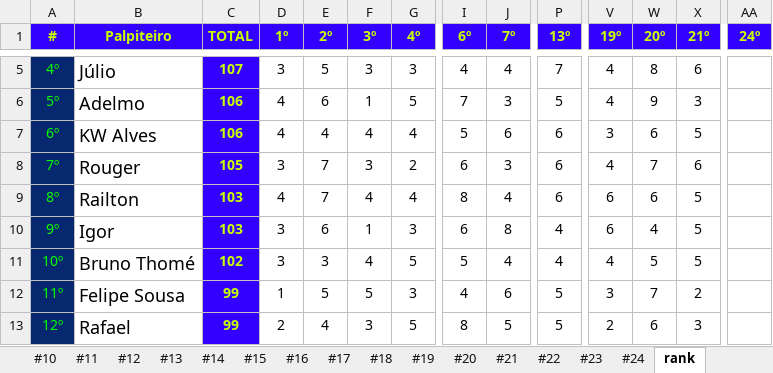
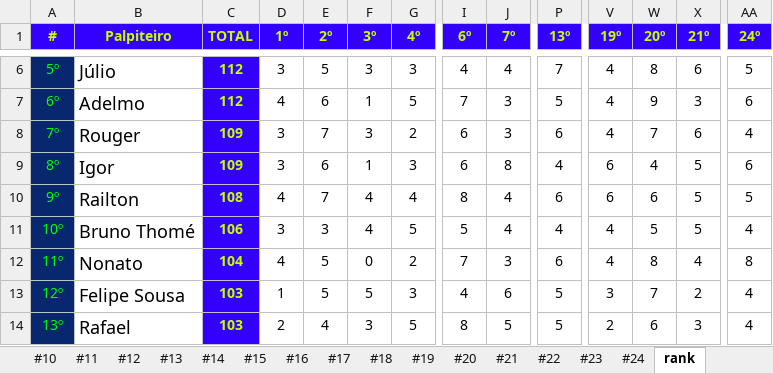
Before and after one commit to thiagogagliari/bolaobrasileirao, an Excel workbook: Bolão Brasileirão 2022.xlsx, sheet rank, drawn as a sheet; only a part is shown, gaps mark what is left out; values as stored, in another font and other column widths than the file's, no borders; removed rows and columns are numbered as before the commit, all else as after; rows hold the shown columns only; the diff covers the shown part only; the diff names each change by its address in the sheet, - before the commit and + after, or states it on an @@ line.

```diff
--- a/Bolão Brasileirão 2022.xlsx (sheet rank)
+++ b/Bolão Brasileirão 2022.xlsx (sheet rank)
-A6 (#): 4º
+A6 (#): 5º
-C6 (TOTAL): 107
+C6 (TOTAL): 112
-AA6 (24º): (empty)
+AA6 (24º): 5
-row 6: 5º | Adelmo | 106 | 4 | 6 | 1 | 5 | 7 | 3 | 5 | 4 | 9 | 3
-B7 (Palpiteiro): KW Alves
+B7 (Palpiteiro): Adelmo
-C7 (TOTAL): 106
+C7 (TOTAL): 112
-E7 (2º): 4
+E7 (2º): 6
-F7 (3º): 4
+F7 (3º): 1
-G7 (4º): 4
+G7 (4º): 5
-I7 (6º): 5
+I7 (6º): 7
-J7 (7º): 6
+J7 (7º): 3
-P7 (13º): 6
+P7 (13º): 5
-V7 (19º): 3
+V7 (19º): 4
-W7 (20º): 6
+W7 (20º): 9
-X7 (21º): 5
+X7 (21º): 3
-AA7 (24º): (empty)
+AA7 (24º): 6
-C8 (TOTAL): 105
+C8 (TOTAL): 109
-AA8 (24º): (empty)
+AA8 (24º): 4
-row 9: 8º | Railton | 103 | 4 | 7 | 4 | 4 | 8 | 4 | 6 | 6 | 6 | 5
-A9 (#): 9º
+A9 (#): 8º
-C9 (TOTAL): 103
+C9 (TOTAL): 109
-AA9 (24º): (empty)
+AA9 (24º): 6
+row 10: 9º | Railton | 108 | 4 | 7 | 4 | 4 | 8 | 4 | 6 | 6 | 6 | 5 | 5
-C11 (TOTAL): 102
+C11 (TOTAL): 106
-AA11 (24º): (empty)
+AA11 (24º): 4
+row 12: 11º | Nonato | 104 | 4 | 5 | 0 | 2 | 7 | 3 | 6 | 4 | 8 | 4 | 8
-A13 (#): 11º
+A13 (#): 12º
-C13:C14 (TOTAL): 99
+C13:C14 (TOTAL): 103
-AA13:AA14 (24º): (empty)
+AA13:AA14 (24º): 4
-A14 (#): 12º
+A14 (#): 13º
```
Also changed, not shown: 2 added rows, 2 removed rows and 49 edited cells elsewhere in this sheet, sheet #24, 2 other files.
